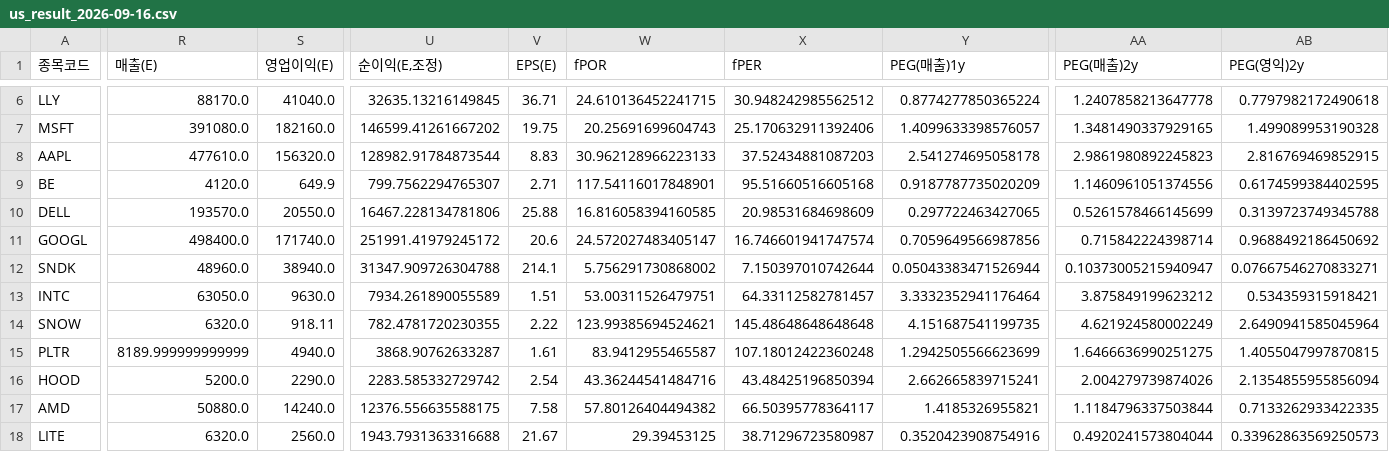
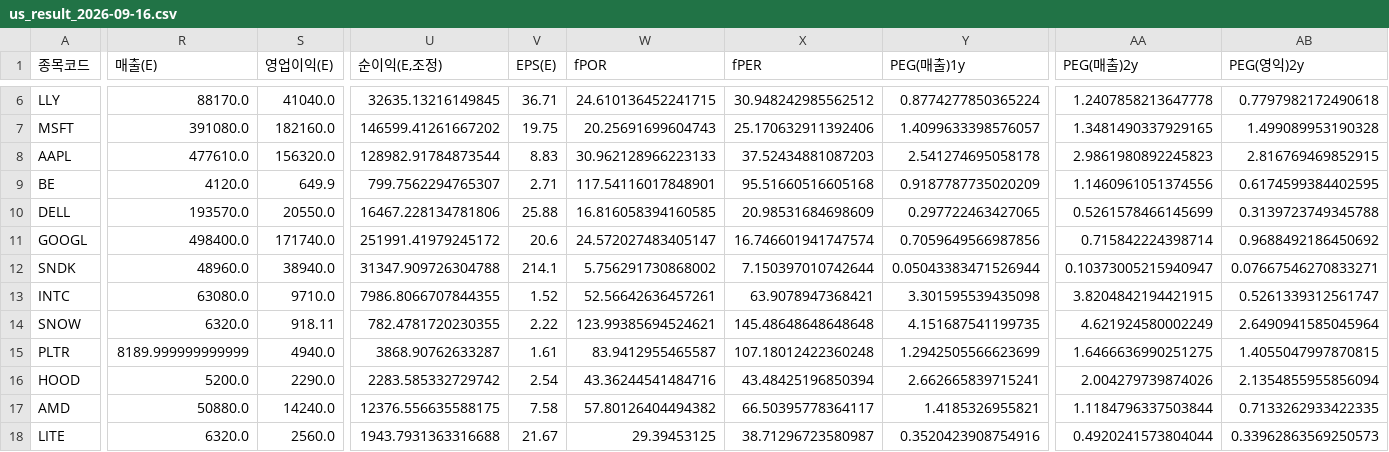
Before and after one commit to Dapsipri-Kipchoge/Time-etf-value, a CSV file: data/us_result_2026-09-16.csv, drawn as a sheet; only a part is shown, gaps mark what is left out; the diff covers the shown part only; the diff names each change by its address in the sheet, - before the commit and + after, or states it on an @@ line.

```diff
--- a/data/us_result_2026-09-16.csv
+++ b/data/us_result_2026-09-16.csv
-R13 (매출(E)): 63050.0
+R13 (매출(E)): 63080.0
-S13 (영업이익(E)): 9630.0
+S13 (영업이익(E)): 9710.0
-U13 (순이익(E,조정)): 7934.261890055589
+U13 (순이익(E,조정)): 7986.8066707844355
-V13 (EPS(E)): 1.51
+V13 (EPS(E)): 1.52
-W13 (fPOR): 53.00311526479751
+W13 (fPOR): 52.56642636457261
-X13 (fPER): 64.33112582781457
+X13 (fPER): 63.9078947368421
-Y13 (PEG(매출)1y): 3.3332352941176464
+Y13 (PEG(매출)1y): 3.301595539435098
-AA13 (PEG(매출)2y): 3.875849199623212
+AA13 (PEG(매출)2y): 3.8204842194421915
-AB13 (PEG(영익)2y): 0.534359315918421
+AB13 (PEG(영익)2y): 0.5261339312561747
```
Also changed, not shown: 4 edited cells elsewhere in this file, data/result_2026-09-16.csv, data/watchlist.csv.
